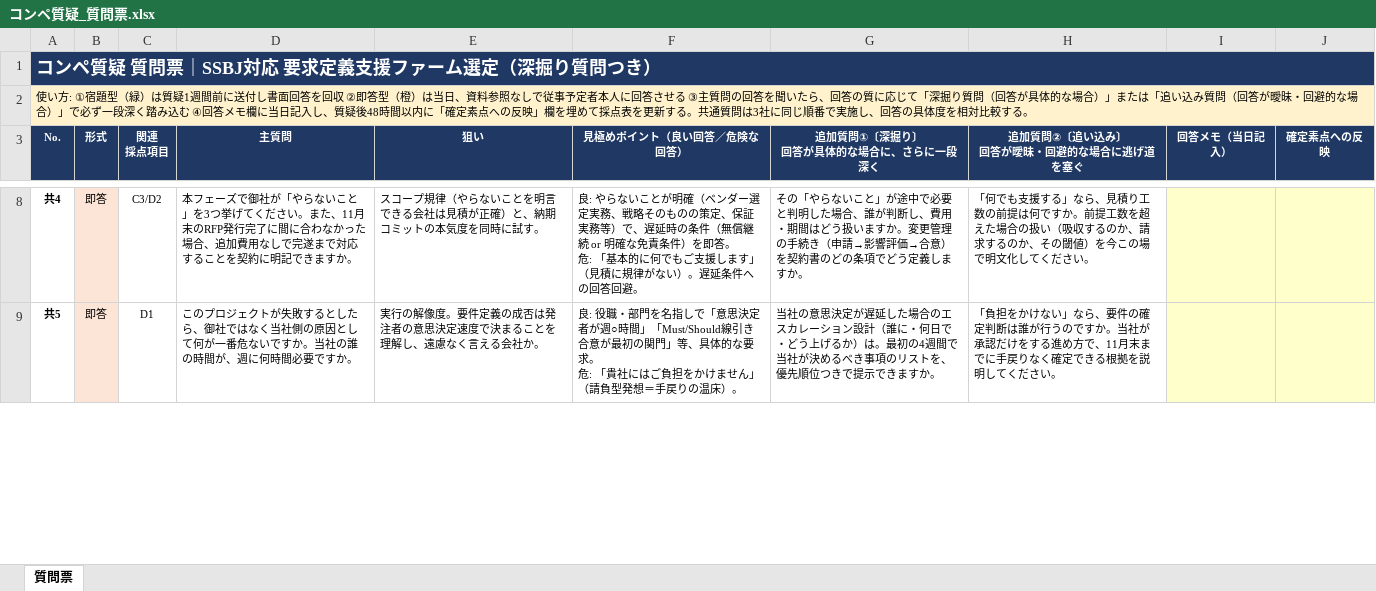
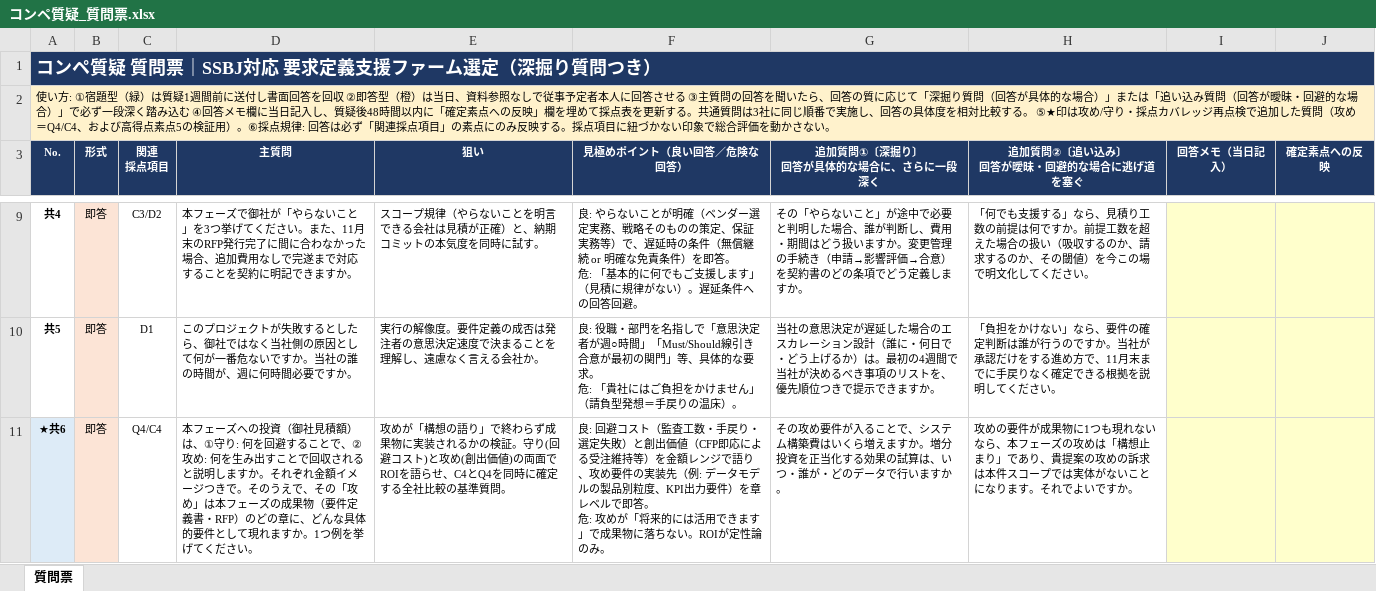
Before and after one commit to tk-tus2-cloud/free_creative, an Excel workbook: docs/コンペ質疑_質問票.xlsx, sheet 質問票, drawn as a sheet; only a part is shown, gaps mark what is left out; values as stored, in another font and other column widths than the file's, no borders; ↵ is a line break in a cell; the diff covers the shown part only; the diff names each change by its address in the sheet, - before the commit and + after, or states it on an @@ line.

```diff
--- a/docs/コンペ質疑_質問票.xlsx (sheet 質問票)
+++ b/docs/コンペ質疑_質問票.xlsx (sheet 質問票)
-A2 (No.): …較する。
+A2 (No.): …較する。 ⑤★印は攻め/守り・採点カバレッジ再点検で追加した質問（攻め＝Q4/C4、および高得点素点5の検証用）。⑥採点規律: 回答は必ず「関連採点項目」の素点にのみ反映する。採点項目に紐づかない印象で総合評価を動かさない。
+row 11: ★共6 | 即答 | Q4/C4 | 本フェーズへの投資（御社見積額）は、①守り: 何を回避することで、②攻め: 何を生み出すことで回収されると説明しますか。それぞれ金額イメージつきで。そのうえで、その「攻め」は本フェーズの成果物（要件定義書・RFP）のどの章に、どんな具体的要件として現れますか。1つ例を挙げてください。 | 攻めが「構想の語り」で終わらず成果物に実装されるかの検証。守り(回避コスト)と攻め(創出価値)の両面でROIを語らせ、C4とQ4を同時に確定する全社比較の基準質問。 | 良: 回避コスト（監査工数・手戻り・選定失敗）と創出価値（CFP即応による受注維持等）を金額レンジで語り、攻め要件の実装先（例: データモデルの製品別粒度、KPI出力要件）を章レベルで即答。 ↵ 危: 攻めが「将来的には活用できます」で成果物に落ちない。ROIが定性論のみ。 | その攻め要件が入ることで、システム構築費はいくら増えますか。増分投資を正当化する効果の試算は、いつ・誰が・どのデータで行いますか。 | 攻めの要件が成果物に1つも現れないなら、本フェーズの攻めは「構想止まり」であり、貴提案の攻めの訴求は本件スコープでは実体がないことになります。それでよいですか。
```
Also changed, not shown: 4 added rows elsewhere in this sheet.
